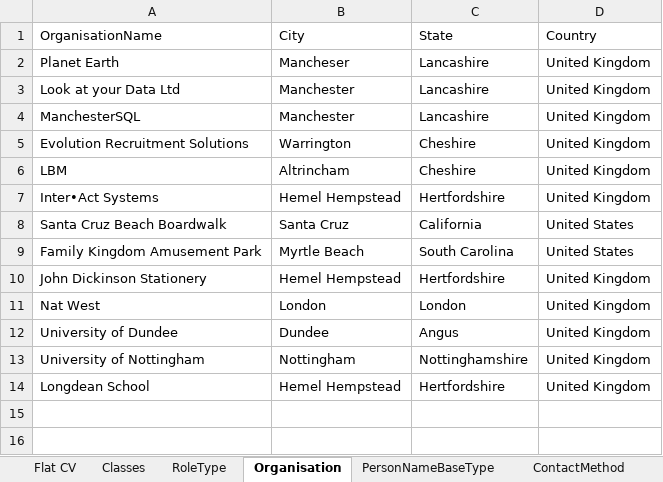
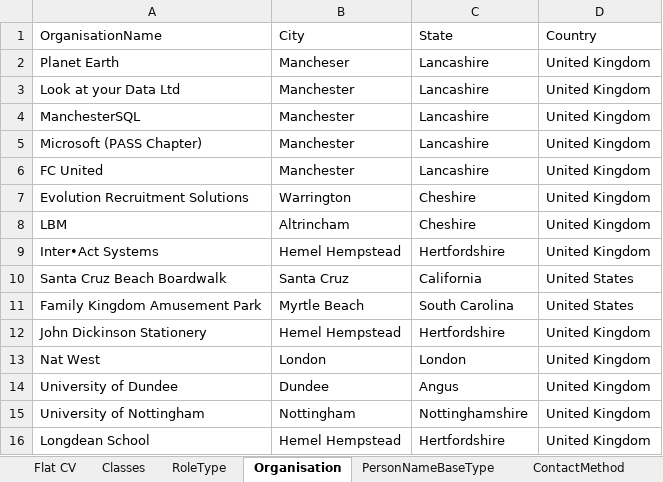
Before and after one commit to databackwriter/Pete-Moore---Data-Scientist---CV, an Excel workbook: Excel/Initial data model.xlsx, sheet Organisation, drawn as a sheet; values as stored, in another font and other column widths than the file's, no borders; the diff names each change by its address in the sheet, - before the commit and + after, or states it on an @@ line.

```diff
--- a/Excel/Initial data model.xlsx (sheet Organisation)
+++ b/Excel/Initial data model.xlsx (sheet Organisation)
+row 5: Microsoft (PASS Chapter) | Manchester | Lancashire | United Kingdom
+row 6: FC United | Manchester | Lancashire | United Kingdom
```
Also changed, not shown: sheet Flat CV, formulas that keep their value, 59 other files.
